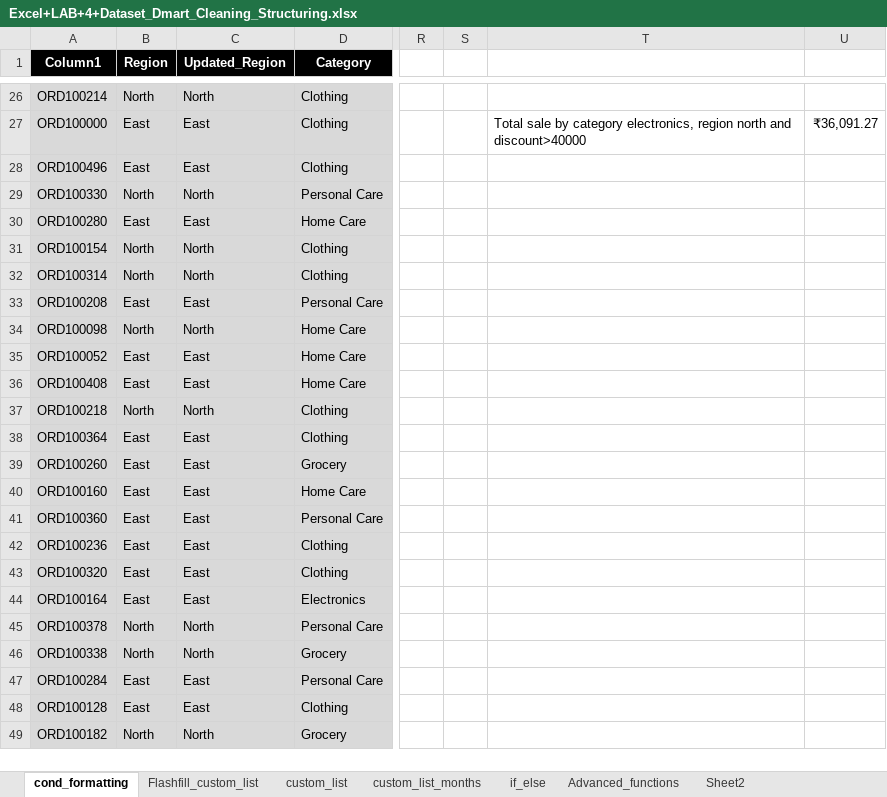
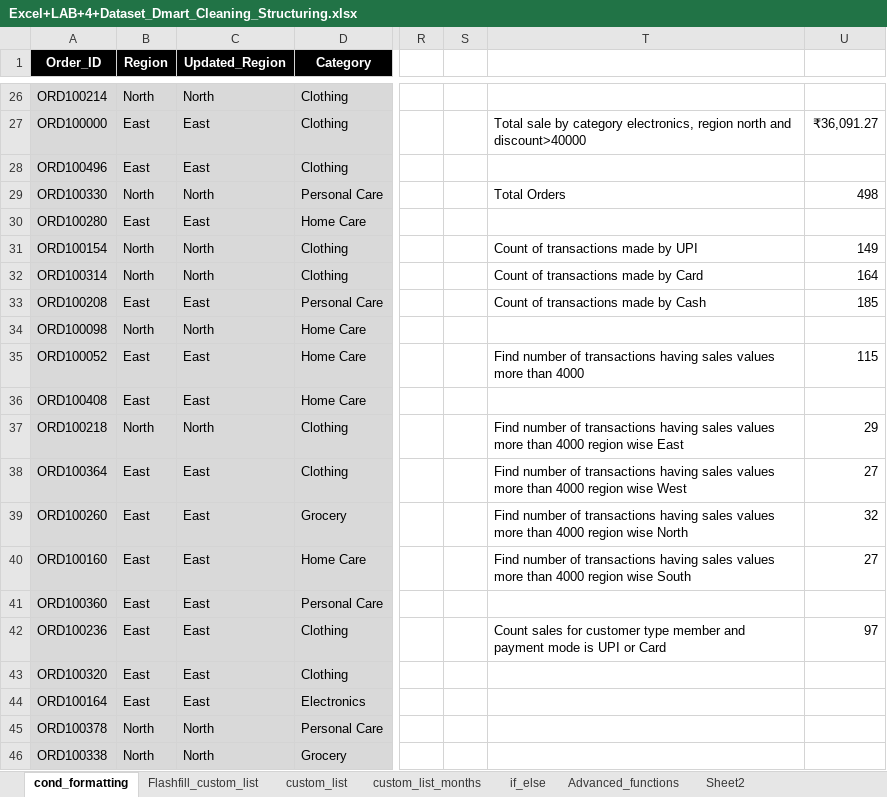
Before and after one commit to omsupare/DMartSalesAnalysis, an Excel workbook: Excel+LAB+4+Dataset_Dmart_Cleaning_Structuring.xlsx, sheet cond_formatting, drawn as a sheet; only a part is shown, gaps mark what is left out; the shorter side is filled out with more unchanged rows; values as stored, in another font and other column widths than the file's, no borders; conditional formats and table styles not drawn; the diff names each change by its address in the sheet, - before the commit and + after, or states it on an @@ line.

Commit message:
practiced countif and countifs functions with some examples

```diff
--- a/Excel+LAB+4+Dataset_Dmart_Cleaning_Structuring.xlsx (sheet cond_formatting)
+++ b/Excel+LAB+4+Dataset_Dmart_Cleaning_Structuring.xlsx (sheet cond_formatting)
-A1: Column1
+A1: Order_ID
-T29: (empty)
+T29: Total Orders
-U29: (empty)
+U29: 498
-T31: (empty)
+T31: Count of transactions made by UPI
-U31: (empty)
+U31: 149
-T32: (empty)
+T32: Count of transactions made by Card
-U32: (empty)
+U32: 164
-T33: (empty)
+T33: Count of transactions made by Cash
-U33: (empty)
+U33: 185
-T35: (empty)
+T35: Find number of transactions having sales values more than 4000
-U35: (empty)
+U35: 115
-T37: (empty)
+T37: Find number of transactions having sales values more than 4000 region wise East
-U37: (empty)
+U37: 29
-T38: (empty)
+T38: Find number of transactions having sales values more than 4000 region wise West
-U38: (empty)
+U38: 27
-T39: (empty)
+T39: Find number of transactions having sales values more than 4000 region wise North
-U39: (empty)
+U39: 32
-T40: (empty)
+T40: Find number of transactions having sales values more than 4000 region wise South
-U40: (empty)
+U40: 27
-T42: (empty)
+T42: Count sales for customer type member and payment mode is UPI or Card
-U42: (empty)
+U42: 97
```
